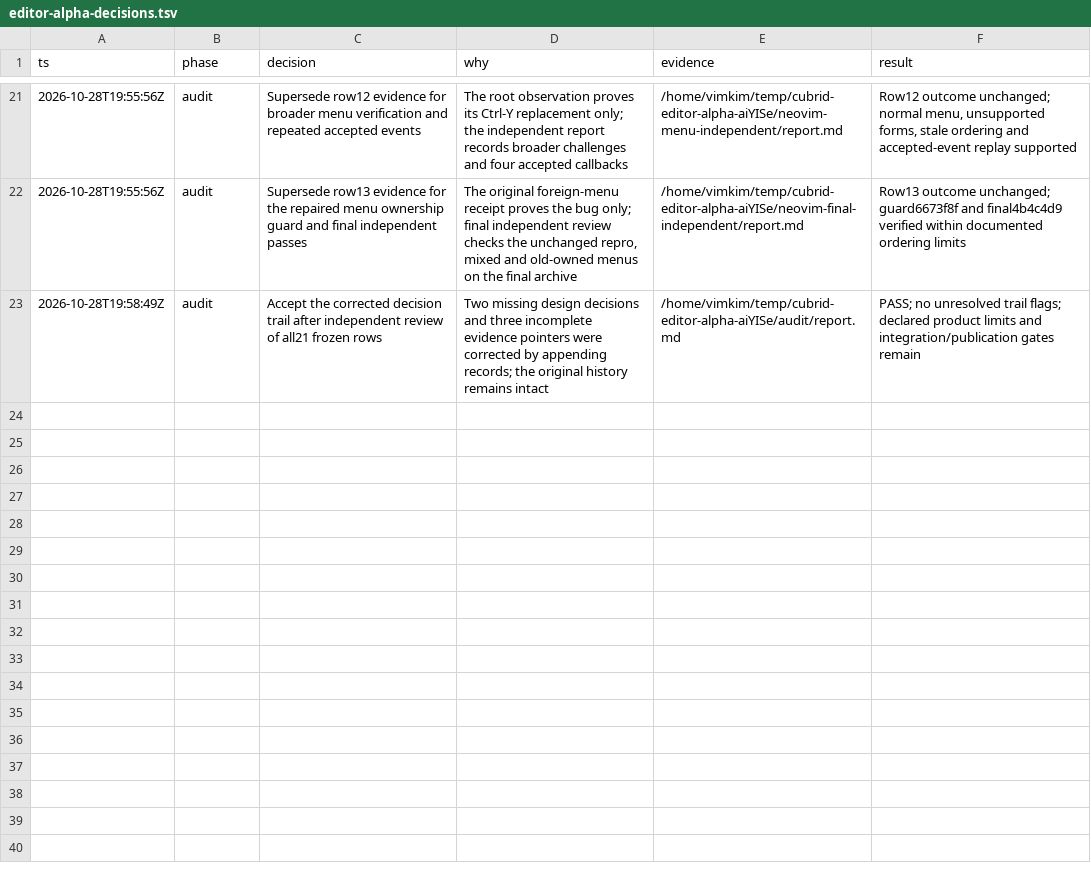
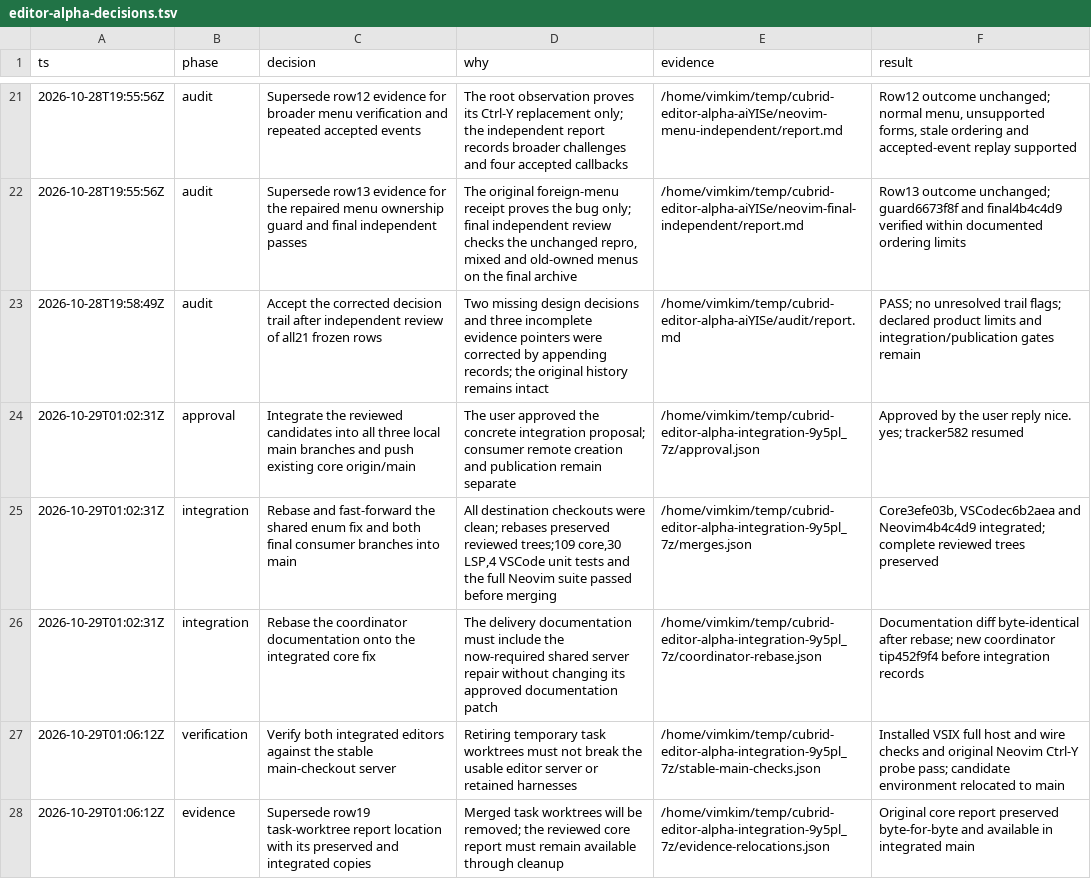
Before and after one commit to vimkim/cubrid-language-tools, a TSV file: docs/orchestration/editor-alpha-decisions.tsv, drawn as a sheet; only a part is shown, gaps mark what is left out.

Commit message:
Record approved editor integration and stable main checks

```diff
--- a/docs/orchestration/editor-alpha-decisions.tsv
+++ b/docs/orchestration/editor-alpha-decisions.tsv
@@ -23 +23,6 @@ ts	phase	decision	why	evidence	result
 2026-10-28T19:58:49Z	audit	Accept the corrected decision trail after independent review of all21 frozen rows	Two missing design decisions and three incomplete evidence pointers were corrected by appending records; the original history remains intact	/home/vimkim/temp/cubrid-editor-alpha-aiYISe/audit/report.md	PASS; no unresolved trail flags; declared product limits and integration/publication gates remain
+2026-10-29T01:02:31Z	approval	Integrate the reviewed candidates into all three local main branches and push existing core origin/main	The user approved the concrete integration proposal; consumer remote creation and publication remain separate	/home/vimkim/temp/cubrid-editor-alpha-integration-9y5pl_7z/approval.json	Approved by the user reply nice. yes; tracker582 resumed
+2026-10-29T01:02:31Z	integration	Rebase and fast-forward the shared enum fix and both final consumer branches into main	All destination checkouts were clean; rebases preserved reviewed trees;109 core,30 LSP,4 VSCode unit tests and the full Neovim suite passed before merging	/home/vimkim/temp/cubrid-editor-alpha-integration-9y5pl_7z/merges.json	Core3efe03b, VSCodec6b2aea and Neovim4b4c4d9 integrated; complete reviewed trees preserved
+2026-10-29T01:02:31Z	integration	Rebase the coordinator documentation onto the integrated core fix	The delivery documentation must include the now-required shared server repair without changing its approved documentation patch	/home/vimkim/temp/cubrid-editor-alpha-integration-9y5pl_7z/coordinator-rebase.json	Documentation diff byte-identical after rebase; new coordinator tip452f9f4 before integration records
+2026-10-29T01:06:12Z	verification	Verify both integrated editors against the stable main-checkout server	Retiring temporary task worktrees must not break the usable editor server or retained harnesses	/home/vimkim/temp/cubrid-editor-alpha-integration-9y5pl_7z/stable-main-checks.json	Installed VSIX full host and wire checks and original Neovim Ctrl-Y probe pass; candidate environment relocated to main
+2026-10-29T01:06:12Z	evidence	Supersede row19 task-worktree report location with its preserved and integrated copies	Merged task worktrees will be removed; the reviewed core report must remain available through cleanup	/home/vimkim/temp/cubrid-editor-alpha-integration-9y5pl_7z/evidence-relocations.json	Original core report preserved byte-for-byte and available in integrated main
```
Also changed, not shown: 4 other files.
